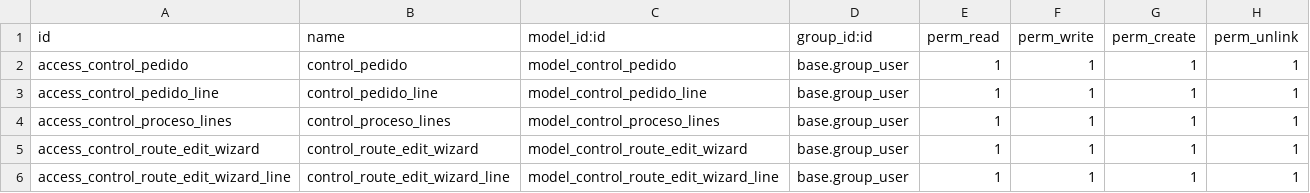
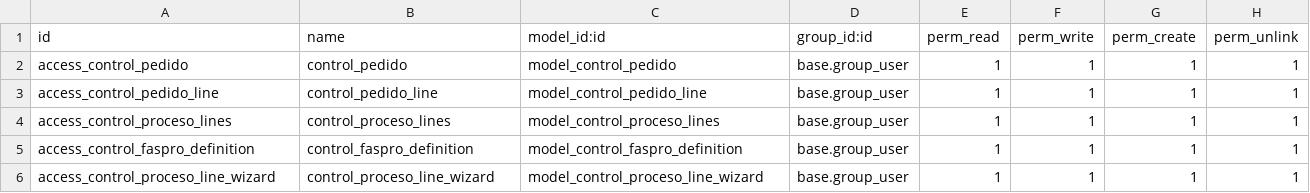
Before and after one commit to perucodex/idetex, a CSV file: idtx_batch_control/security/ir.model.access.csv, drawn as a sheet.

Commit message:
Nuevo wizard y edit funcionando

```diff
--- a/idtx_batch_control/security/ir.model.access.csv
+++ b/idtx_batch_control/security/ir.model.access.csv
@@ -4,3 +4,3 @@ access_control_pedido_line,control_pedido_line,model_control_pedido_line,base.gr
 access_control_proceso_lines,control_proceso_lines,model_control_proceso_lines,base.group_user,1,1,1,1
-access_control_route_edit_wizard,control_route_edit_wizard,model_control_route_edit_wizard,base.group_user,1,1,1,1
-access_control_route_edit_wizard_line,control_route_edit_wizard_line,model_control_route_edit_wizard_line,base.group_user,1,1,1,1
+access_control_faspro_definition,control_faspro_definition,model_control_faspro_definition,base.group_user,1,1,1,1
+access_control_proceso_line_wizard,control_proceso_line_wizard,model_control_proceso_line_wizard,base.group_user,1,1,1,1
```
Also changed, not shown: 2 other files.
